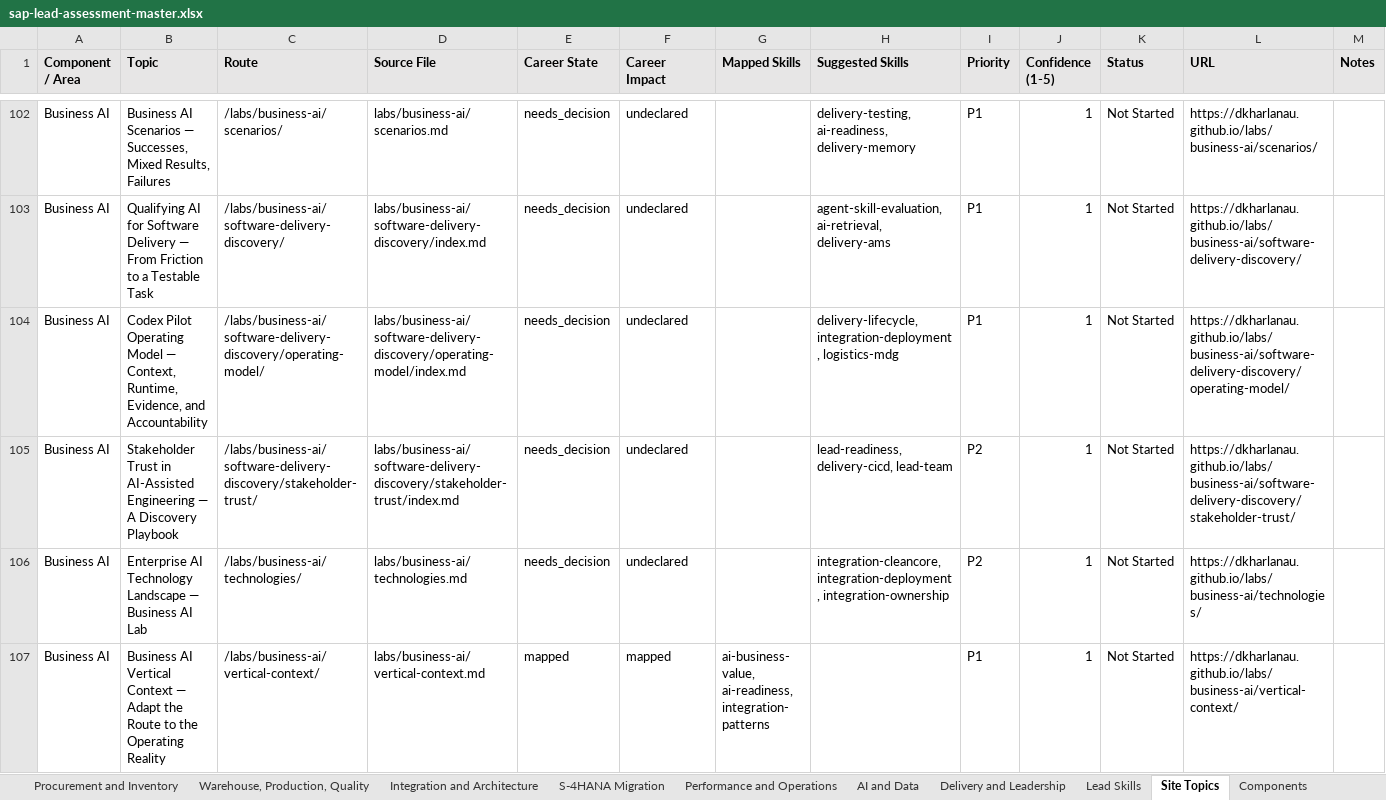
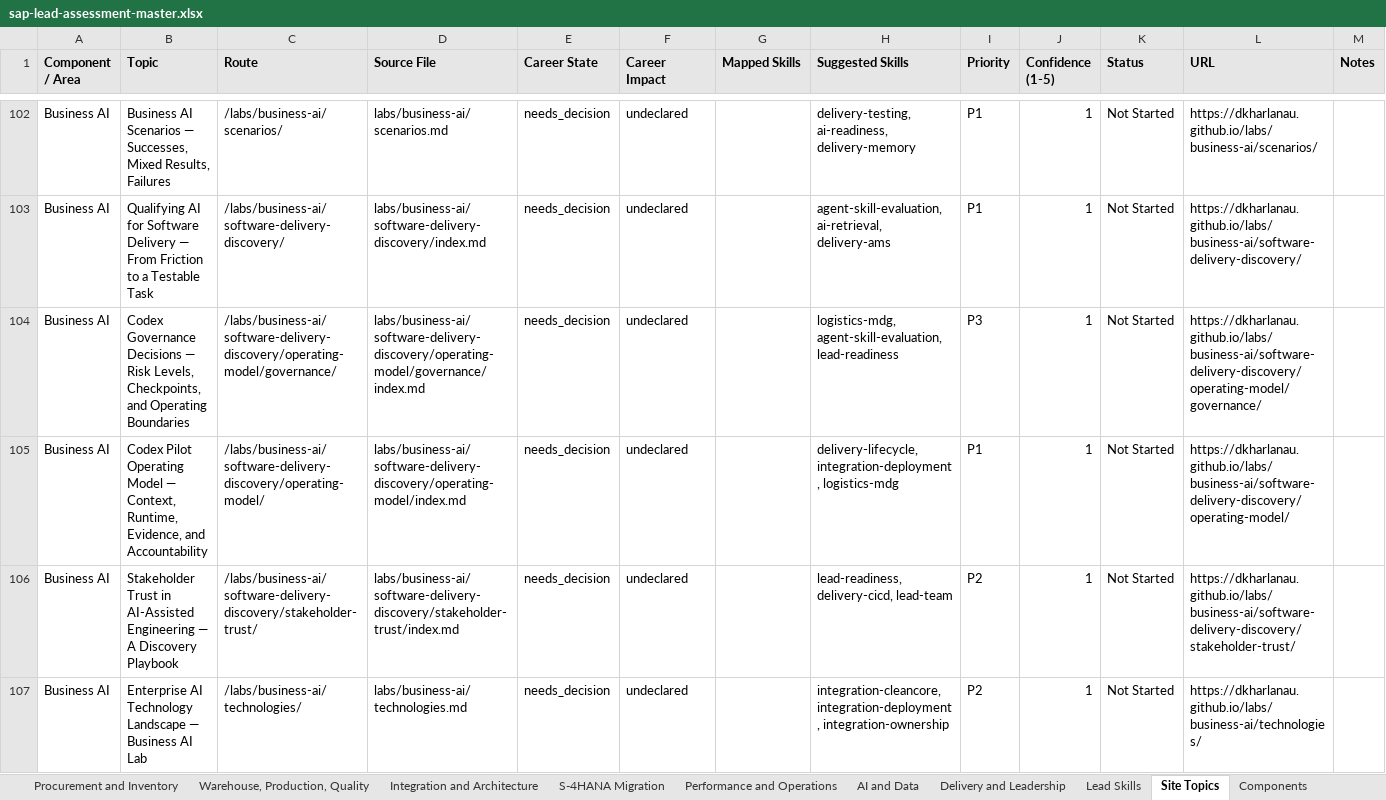
Before and after one commit to dkharlanau/dkharlanau.github.io, an Excel workbook: assets/downloads/sap-lead-assessment-master.xlsx, sheet Site Topics, drawn as a sheet; only a part is shown, gaps mark what is left out; the shorter side is filled out with more unchanged rows; values as stored, in another font and other column widths than the file's, no borders; the diff names each change by its address in the sheet, - before the commit and + after, or states it on an @@ line.

```diff
--- a/assets/downloads/sap-lead-assessment-master.xlsx (sheet Site Topics)
+++ b/assets/downloads/sap-lead-assessment-master.xlsx (sheet Site Topics)
+row 104: Business AI | Codex Governance Decisions — Risk Levels, Checkpoints, and Operating Boundaries | /labs/business-ai/software-delivery-discovery/operating-model/governance/ | labs/business-ai/software-delivery-discovery/operating-model/governance/index.md | needs_decision | undeclared |  | logistics-mdg, agent-skill-evaluation, lead-readiness | P3 | 1 | Not Started | https://dkharlanau.github.io/labs/business-ai/software-delivery-discovery/operating-model/governance/
```
Also changed, not shown: sheet Needs Mapping, sheet Dashboard, sheet Components, 3 other files.
